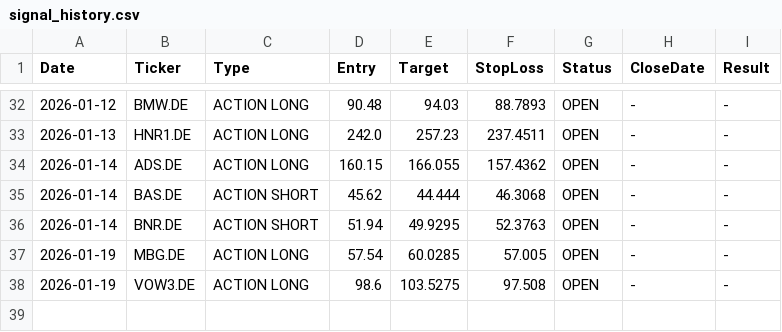
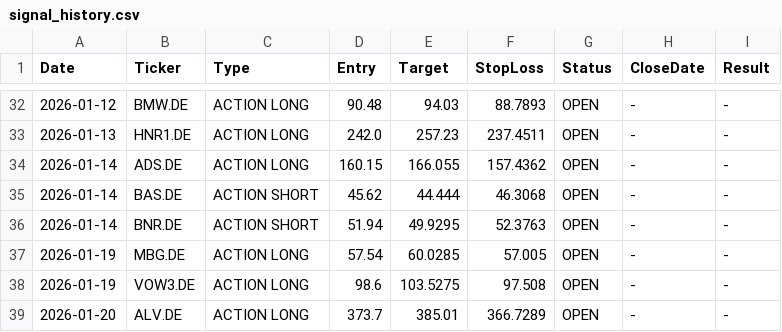
Before and after one commit to FocusTony1988/ForexMaster_AI, a CSV file: signal_history.csv, drawn as a sheet; only a part is shown, gaps mark what is left out; the diff names each change by its address in the sheet, - before the commit and + after, or states it on an @@ line.

Commit message:
Update Signal History [skip ci]

```diff
--- a/signal_history.csv
+++ b/signal_history.csv
+row 39: 2026-01-20 | ALV.DE | ACTION LONG | 373.7 | 385.01 | 366.7289 | OPEN | - | -
```
